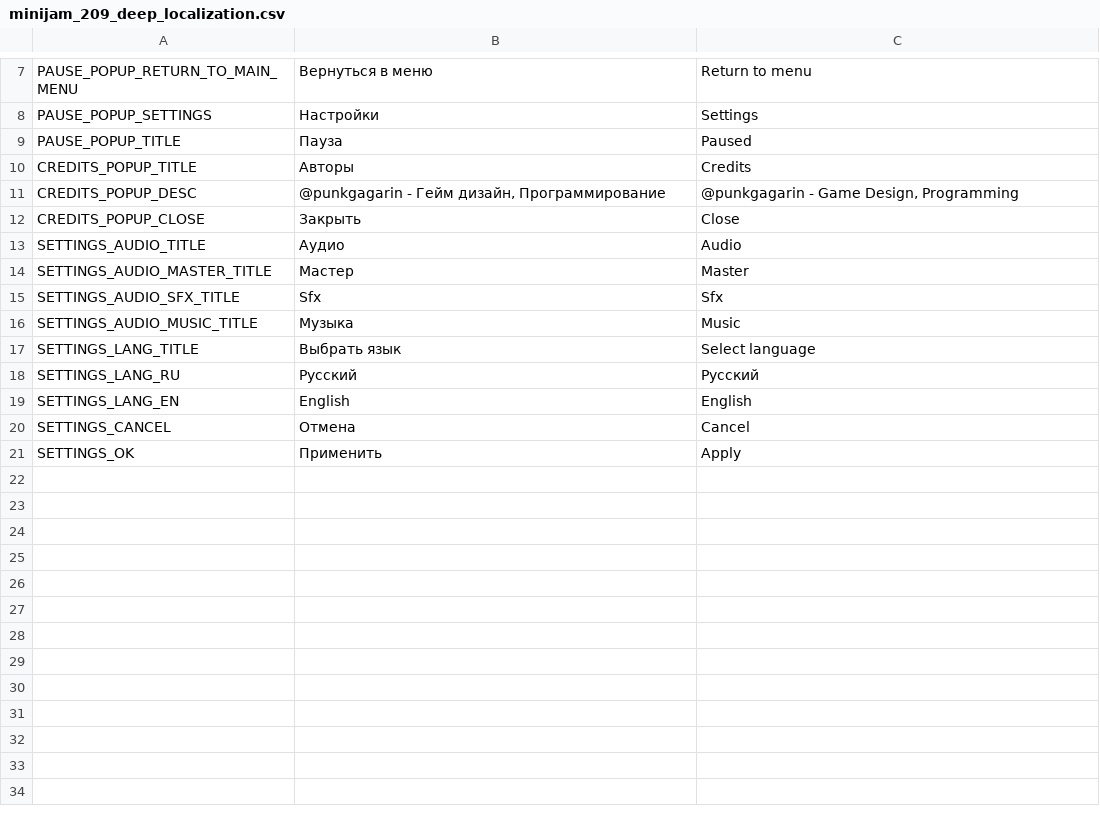
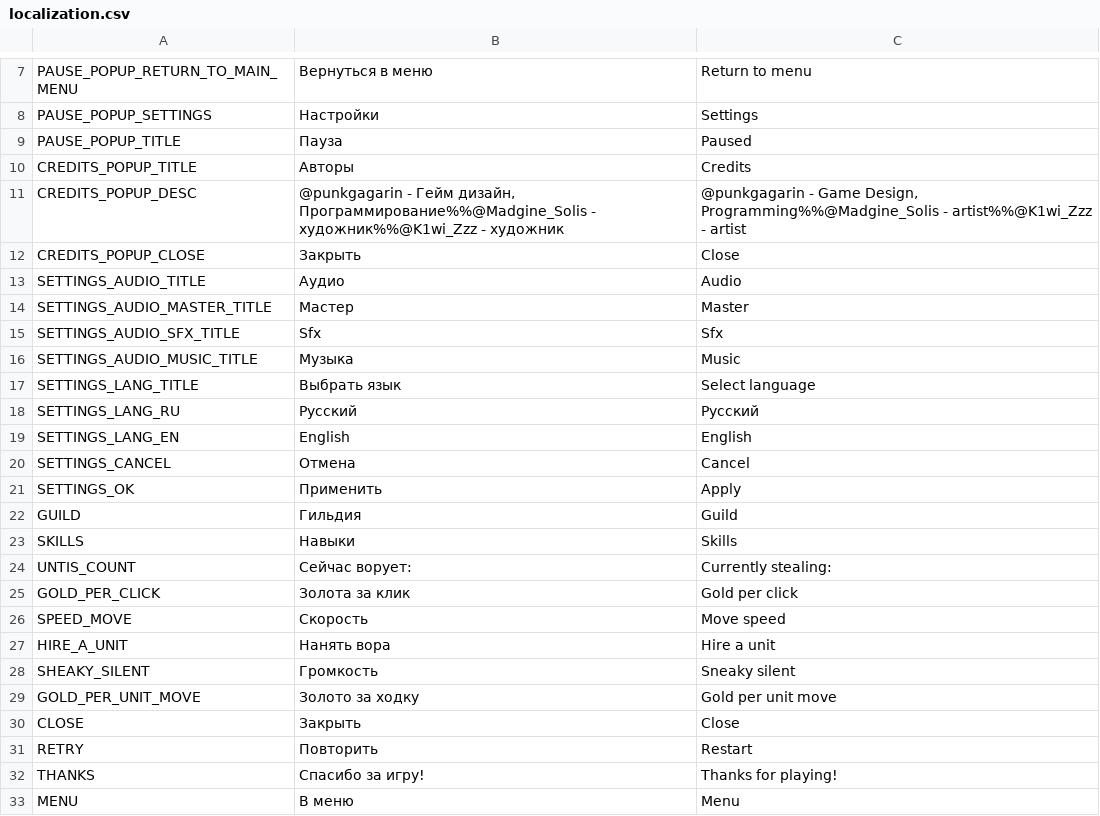
Before and after one commit to PunkGagarin/minijam-209-deep-dragon-lair, a CSV file: Assets/_Project/Resources/localization/localization.csv (was Assets/_Project/Resources/localization/minijam_209_deep_localization.csv), drawn as a sheet; only a part is shown, gaps mark what is left out.

Commit message:
updated localization;

```diff
--- a/Assets/_Project/Resources/localization/minijam_209_deep_localization.csv
+++ b/Assets/_Project/Resources/localization/localization.csv
@@ -10,3 +10,3 @@ PAUSE_POPUP_TITLE,Пауза,Paused
 CREDITS_POPUP_TITLE,Авторы,Credits
-CREDITS_POPUP_DESC,"@punkgagarin - Гейм дизайн, Программирование","@punkgagarin - Game Design, Programming"
+CREDITS_POPUP_DESC,"@punkgagarin - Гейм дизайн, Программирование%%@Madgine_Solis - художник%%@K1wi_Zzz - художник","@punkgagarin - Game Design, Programming%%@Madgine_Solis - artist%%@K1wi_Zzz - artist"
 CREDITS_POPUP_CLOSE,Закрыть,Close
@@ -21 +21,13 @@ SETTINGS_CANCEL,Отмена,Cancel
 SETTINGS_OK,Применить,Apply
+GUILD,Гильдия,Guild
+SKILLS,Навыки,Skills
+UNTIS_COUNT,Сейчас ворует:,Currently stealing:
+GOLD_PER_CLICK,Золота за клик,Gold per click
+SPEED_MOVE,Скорость ,Move speed
+HIRE_A_UNIT,Нанять вора,Hire a unit
+SHEAKY_SILENT,Громкость,Sneaky silent
+GOLD_PER_UNIT_MOVE,Золото за ходку,Gold per unit move
+CLOSE,Закрыть,Close
+RETRY,Повторить,Restart
+THANKS,Спасибо за игру!,Thanks for playing!
+MENU,В меню,Menu
```
Also changed, not shown: 7 other files.
